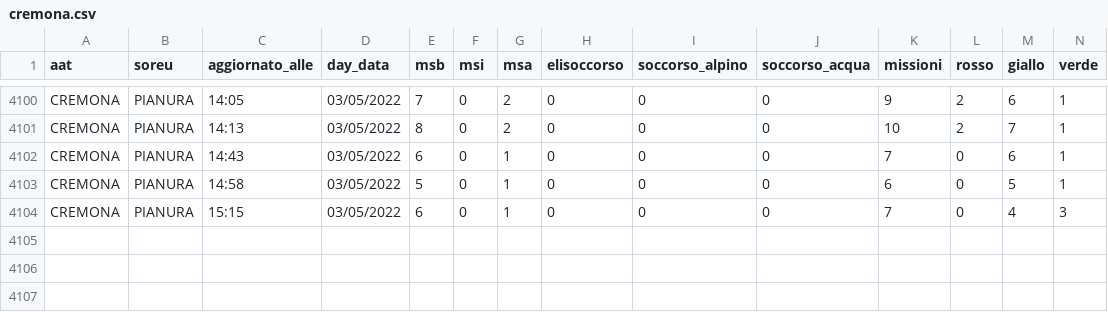
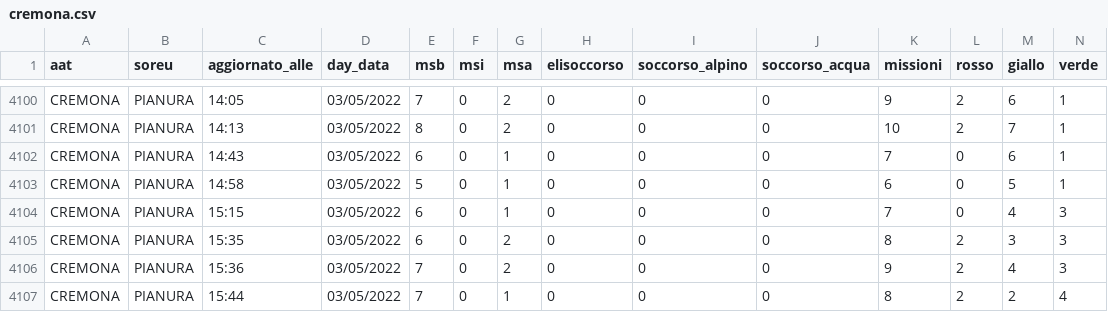
Before and after one commit to r-carissimi/areu-open-data, a CSV file: real-time-data/cremona.csv, drawn as a sheet; only a part is shown, gaps mark what is left out; rows hold the shown columns only; the diff names each change by its address in the sheet, - before the commit and + after, or states it on an @@ line.

```diff
--- a/real-time-data/cremona.csv
+++ b/real-time-data/cremona.csv
+row 4105: CREMONA | PIANURA | 15:35 | 03/05/2022 | 6 | 0 | 2 | 0 | 0 | 0 | 8 | 2 | 3 | 3
+row 4106: CREMONA | PIANURA | 15:36 | 03/05/2022 | 7 | 0 | 2 | 0 | 0 | 0 | 9 | 2 | 4 | 3
+row 4107: CREMONA | PIANURA | 15:44 | 03/05/2022 | 7 | 0 | 1 | 0 | 0 | 0 | 8 | 2 | 2 | 4
```
Also changed, not shown: real-time-data/bergamo.csv, real-time-data/como.csv, 8 other files.
